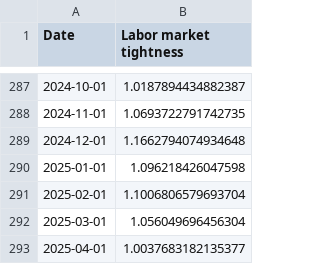
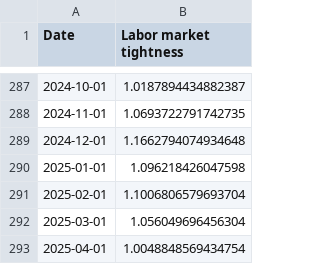
Before and after one commit to pmichaillat/pmichaillat.github.io, a CSV file: static/dashboard/labor_market_tightness.csv, drawn as a sheet; only a part is shown, gaps mark what is left out.

```diff
--- a/static/dashboard/labor_market_tightness.csv
+++ b/static/dashboard/labor_market_tightness.csv
@@ -292,2 +292,2 @@ Date,Labor market tightness
 2025-03-01,1.056049696456304
-2025-04-01,1.0037683182135377
+2025-04-01,1.0048848569434754
```
Also changed, not shown: static/dashboard/feru.csv, static/dashboard/unemployment_gap.csv, 9 other files.
